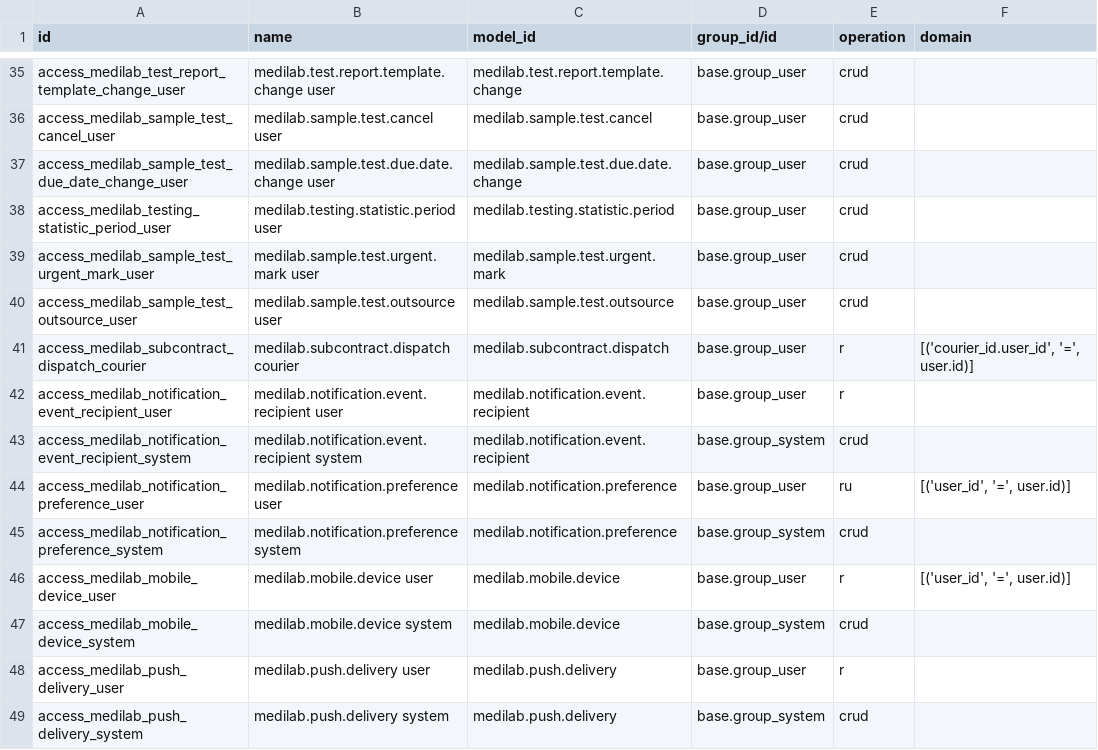
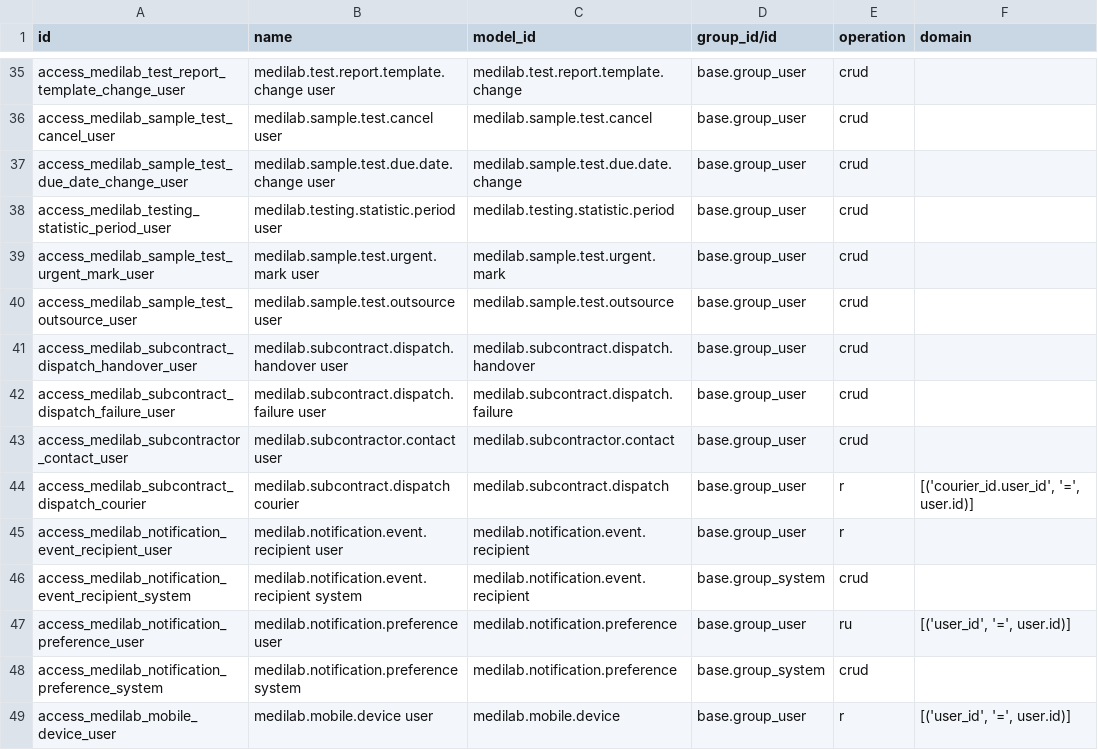
Before and after one commit to SoltuneMontepre/medilab, a CSV file: src/core/modules/sol_laboratory/security/ir.access.csv, drawn as a sheet; only a part is shown, gaps mark what is left out; the shorter side is filled out with more unchanged rows; the diff names each change by its address in the sheet, - before the commit and + after, or states it on an @@ line.

Commit message:
[feat] | #579 Dispatch receipt, failed delivery and lapsed accreditation (#624)
* [feat] | #579 Dispatch receipt, failed delivery and lapsed accreditation

The subcontractor confirms receipt on the portal, which notifies the heads; results wait for the receipt. Sample delivery staff hand a dispatch over, to a delivery service with its tracking number, or record a failed delivery with its reason. The expected date follows the ways' turnaround. A daily job tells the heads when a draft dispatch's subcontractor loses its accreditation, and an outsourced test that no dispatch holds moves to another subcontractor with the same method. Cancelling a test request cancels its outsourced tests. A dispatch prints without the customer, people with the subcontractor permission add its contact people, and an archived default contact stops sending.

* [fix] | #579 Type the dispatch and sample test helpers

* [fix] | #579 Run the dispatch delivery tests and clear the SonarCloud issues

* [fix] | #579 Recompute who carries a dispatch for each user

```diff
--- a/src/core/modules/sol_laboratory/security/ir.access.csv
+++ b/src/core/modules/sol_laboratory/security/ir.access.csv
+row 41: access_medilab_subcontract_dispatch_handover_user | medilab.subcontract.dispatch.handover user | medilab.subcontract.dispatch.handover | base.group_user | crud
+row 42: access_medilab_subcontract_dispatch_failure_user | medilab.subcontract.dispatch.failure user | medilab.subcontract.dispatch.failure | base.group_user | crud
+row 43: access_medilab_subcontractor_contact_user | medilab.subcontractor.contact user | medilab.subcontractor.contact | base.group_user | crud
```
Also changed, not shown: 50 other files.
